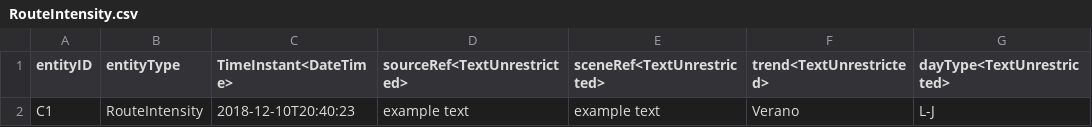
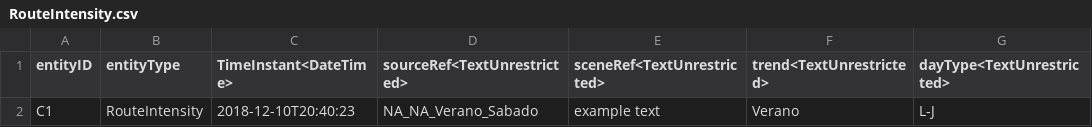
Before and after one commit to warpcomdev/digitaltwin-vertical, a CSV file: assets/csv/RouteIntensity.csv, drawn as a sheet; only a part is shown; the diff names each change by its address in the sheet, - before the commit and + after, or states it on an @@ line.

```diff
--- a/assets/csv/RouteIntensity.csv
+++ b/assets/csv/RouteIntensity.csv
-D2 (sourceRef<TextUnrestricted>): example text
+D2 (sourceRef<TextUnrestricted>): NA_NA_Verano_Sabado
```
Also changed, not shown: assets/csv/OffStreetParking.csv, assets/csv/RouteSchedule.csv, 14 other files.
